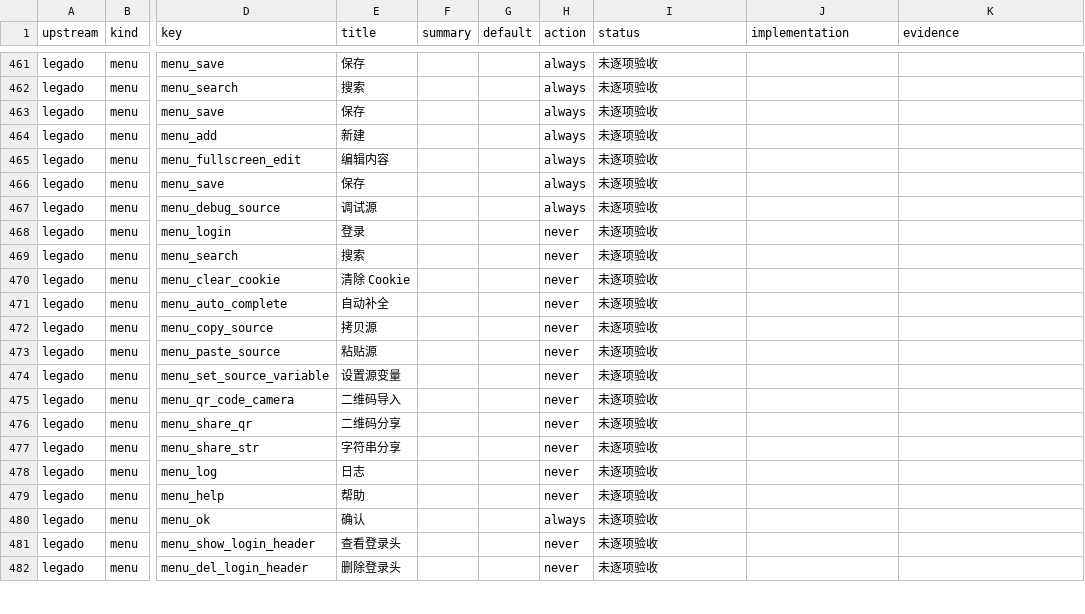
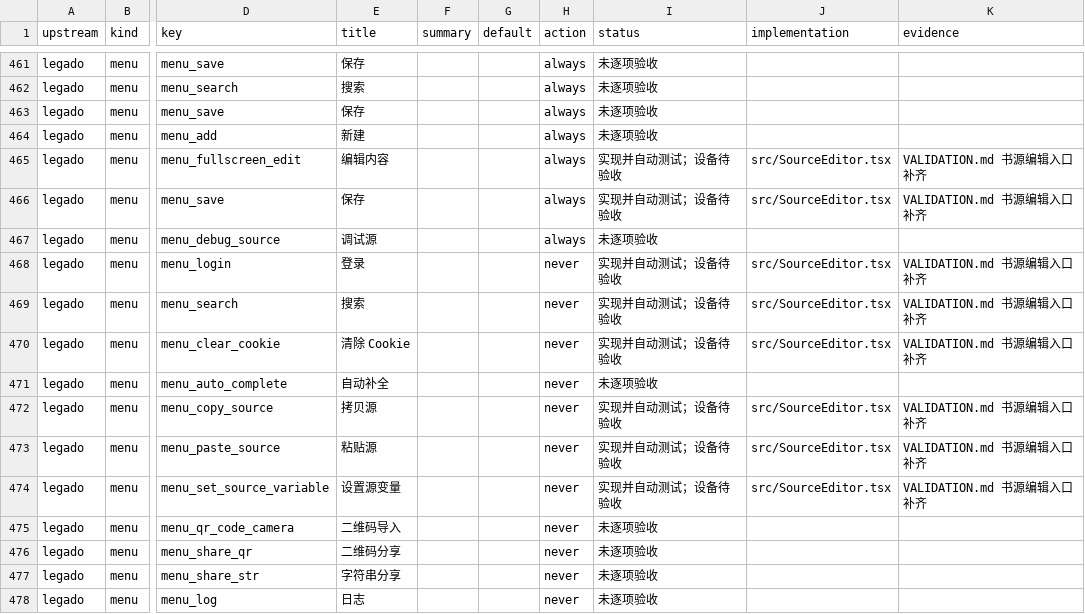
Before and after one commit to suixincrazy/legado-tauri, a CSV file: docs/audit/menus-settings.csv, drawn as a sheet; only a part is shown, gaps mark what is left out; the shorter side is filled out with more unchanged rows; the diff names each change by its address in the sheet, - before the commit and + after, or states it on an @@ line.

Commit message:
feat: restore source editor actions and navigation

```diff
--- a/docs/audit/menus-settings.csv
+++ b/docs/audit/menus-settings.csv
-I465:I466 (status): 未逐项验收
+I465:I466 (status): 实现并自动测试；设备待验收
-J465:J466 (implementation): (empty)
+J465:J466 (implementation): src/SourceEditor.tsx
-K465:K466 (evidence): (empty)
+K465:K466 (evidence): VALIDATION.md 书源编辑入口补齐
-I468:I470 (status): 未逐项验收
+I468:I470 (status): 实现并自动测试；设备待验收
-J468:J470 (implementation): (empty)
+J468:J470 (implementation): src/SourceEditor.tsx
-K468:K470 (evidence): (empty)
+K468:K470 (evidence): VALIDATION.md 书源编辑入口补齐
-I472:I474 (status): 未逐项验收
+I472:I474 (status): 实现并自动测试；设备待验收
-J472:J474 (implementation): (empty)
+J472:J474 (implementation): src/SourceEditor.tsx
-K472:K474 (evidence): (empty)
+K472:K474 (evidence): VALIDATION.md 书源编辑入口补齐
```
Also changed, not shown: 14 other files.
